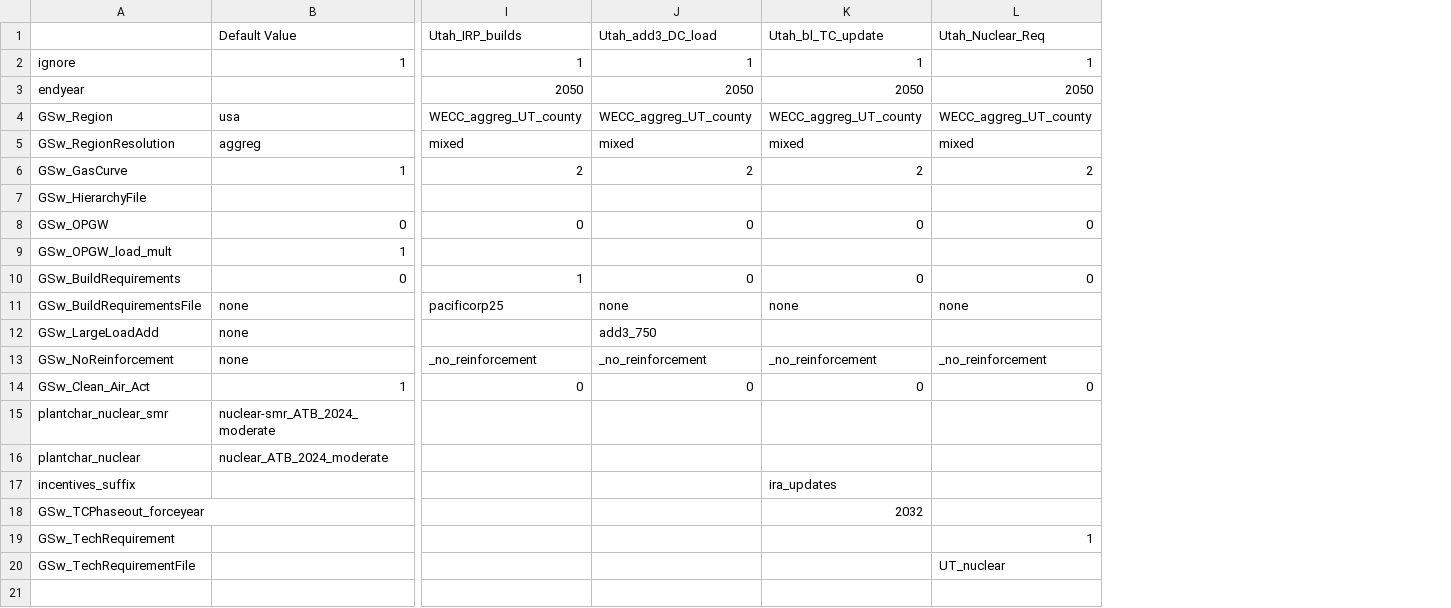
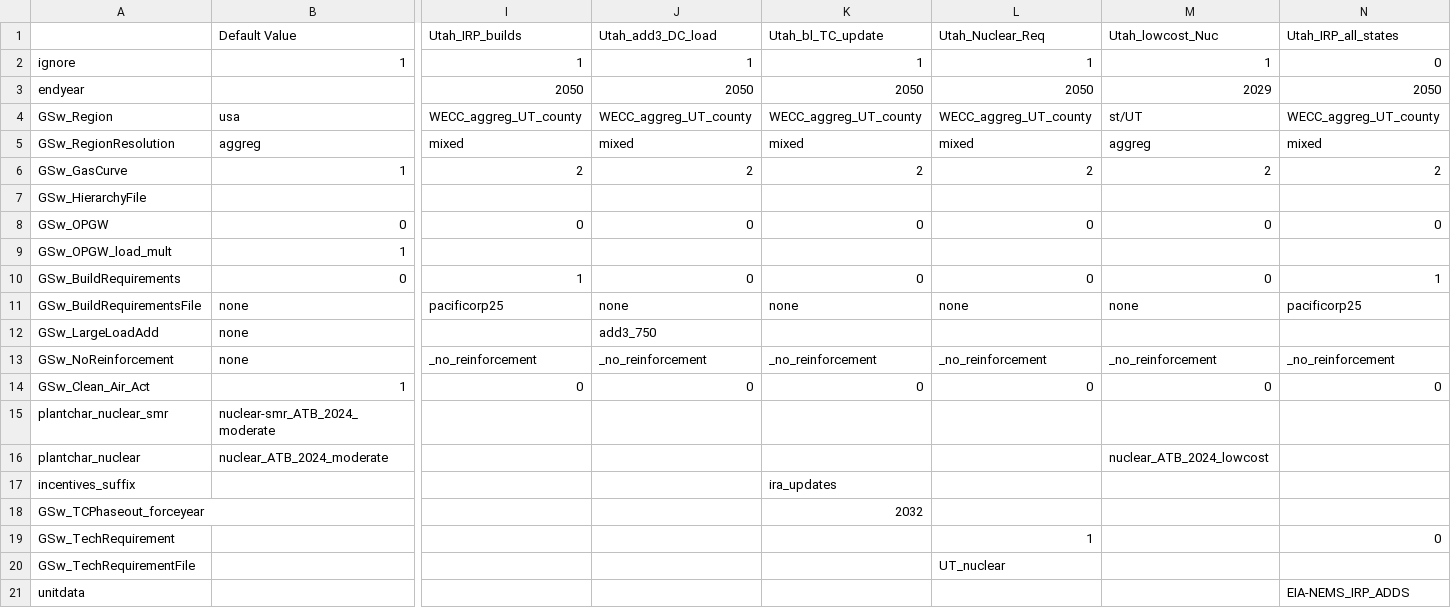
Before and after one commit to NREL/ReEDS-2.0, a CSV file: cases_UtahScenarios.csv, drawn as a sheet; only a part is shown, gaps mark what is left out; rows hold the shown columns only; the diff names each change by its address in the sheet, - before the commit and + after, or states it on an @@ line.

Commit message:
add IRP data to nems database

```diff
--- a/cases_UtahScenarios.csv
+++ b/cases_UtahScenarios.csv
+column M, rows 1-16: Utah_lowcost_Nuc | 1 | 2029 | st/UT | aggreg | 2 |  | 0 |  | 0 | none |  | _no_reinforcement | 0 |  | nuclear_ATB_2024_lowcost
+column N, rows 1-19: Utah_IRP_all_states | 0 | 2050 | WECC_aggreg_UT_county | mixed | 2 |  | 0 |  | 1 | pacificorp25 |  | _no_reinforcement | 0 |  |  |  |  | 0
+row 21: unitdata |  |  |  |  |  |  | EIA-NEMS_IRP_ADDS
```
Also changed, not shown: cases.csv, 1 other file.
